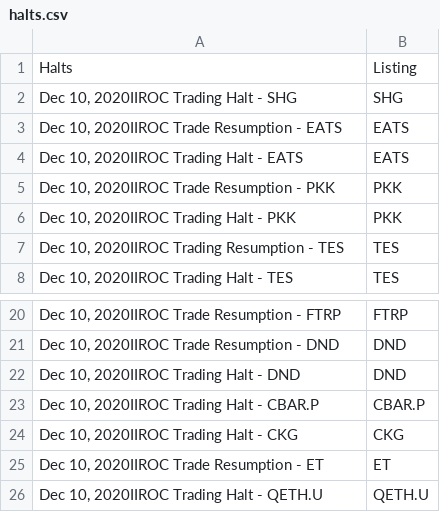
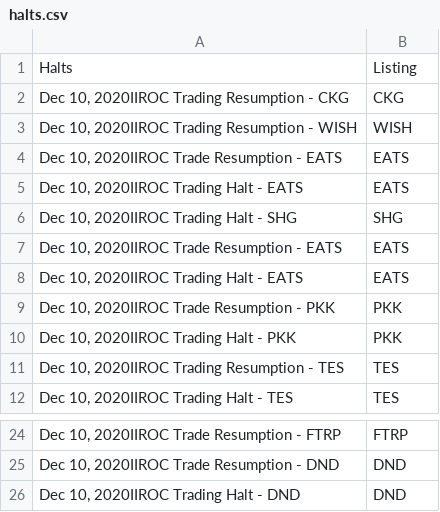
Before and after one commit to dli-invest/halts_and_news, a CSV file: halts.csv, drawn as a sheet; only a part is shown, gaps mark what is left out.

```diff
--- a/halts.csv
+++ b/halts.csv
@@ -1,2 +1,6 @@
 Halts,Listing
+"Dec 10, 2020IIROC Trading Resumption - CKG",CKG
+"Dec 10, 2020IIROC Trading Resumption - WISH",WISH
+"Dec 10, 2020IIROC Trade Resumption - EATS",EATS
+"Dec 10, 2020IIROC Trading Halt - EATS",EATS
 "Dec 10, 2020IIROC Trading Halt - SHG",SHG
@@ -22,5 +26 @@ Halts,Listing
 "Dec 10, 2020IIROC Trading Halt - DND",DND
-"Dec 10, 2020IIROC Trading Halt - CBAR.P",CBAR.P
-"Dec 10, 2020IIROC Trading Halt - CKG",CKG
-"Dec 10, 2020IIROC Trade Resumption - ET",ET
-"Dec 10, 2020IIROC Trading Halt - QETH.U",QETH.U
```
Also changed, not shown: news.csv, 1 other file.
